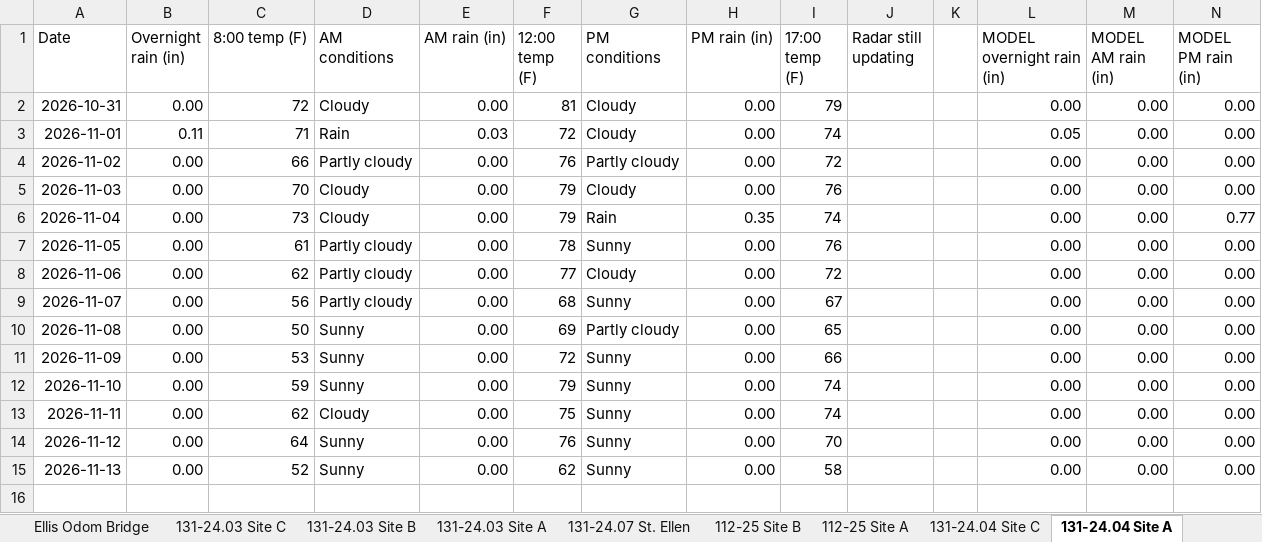
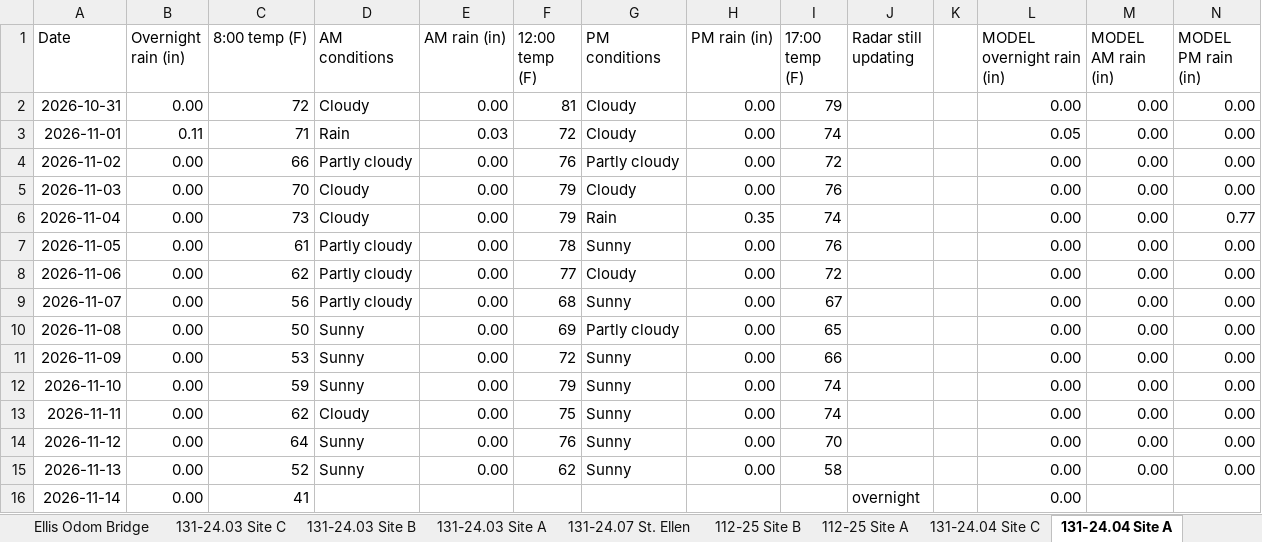
Before and after one commit to chazbreaux/twajobsiteweather, an Excel workbook: data/daily.xlsx, sheet 131-24.04 Site A, drawn as a sheet; values as stored, in another font and other column widths than the file's, no borders; the diff names each change by its address in the sheet, - before the commit and + after, or states it on an @@ line.

```diff
--- a/data/daily.xlsx (sheet 131-24.04 Site A)
+++ b/data/daily.xlsx (sheet 131-24.04 Site A)
+row 16: 2026-11-14 | 0.00 | 41 |  |  |  |  |  |  | overnight |  | 0.00
```
Also changed, not shown: sheet 131-24.07 St. Ellen, sheet Ellis Odom Bridge, sheet Hickory Grove Church Bridge, sheet 131-24.03 Site B, sheet 131-24.03 Site A, sheet 131-24.04 Site C, 6 more sheets, 2 other files.
